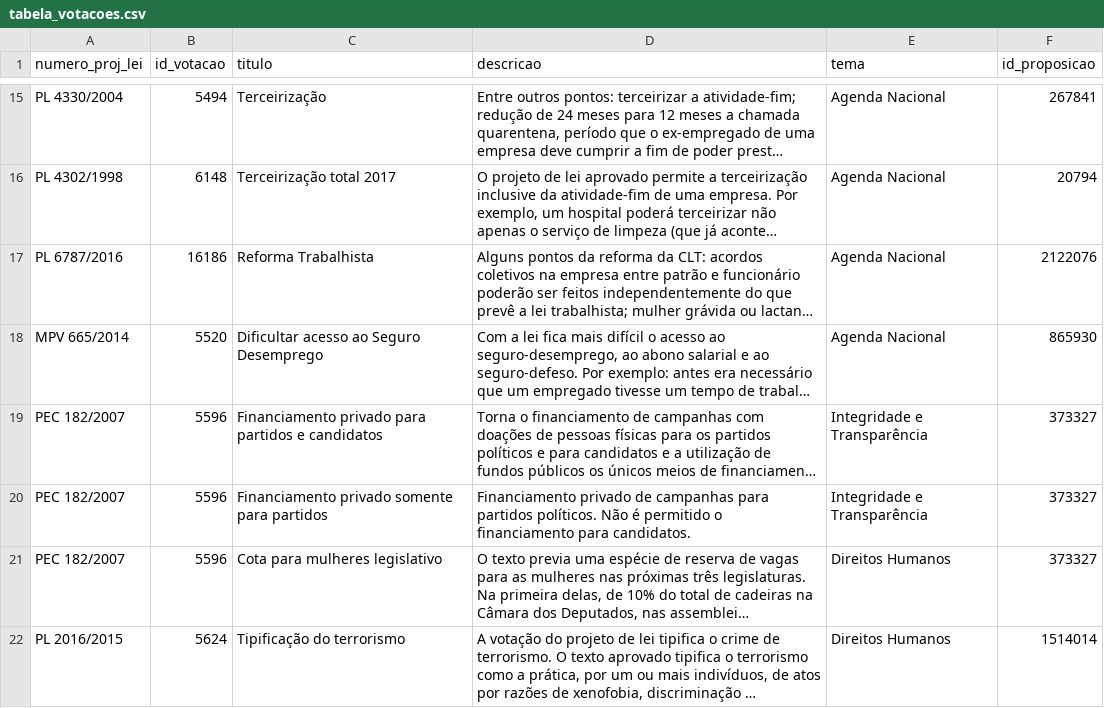
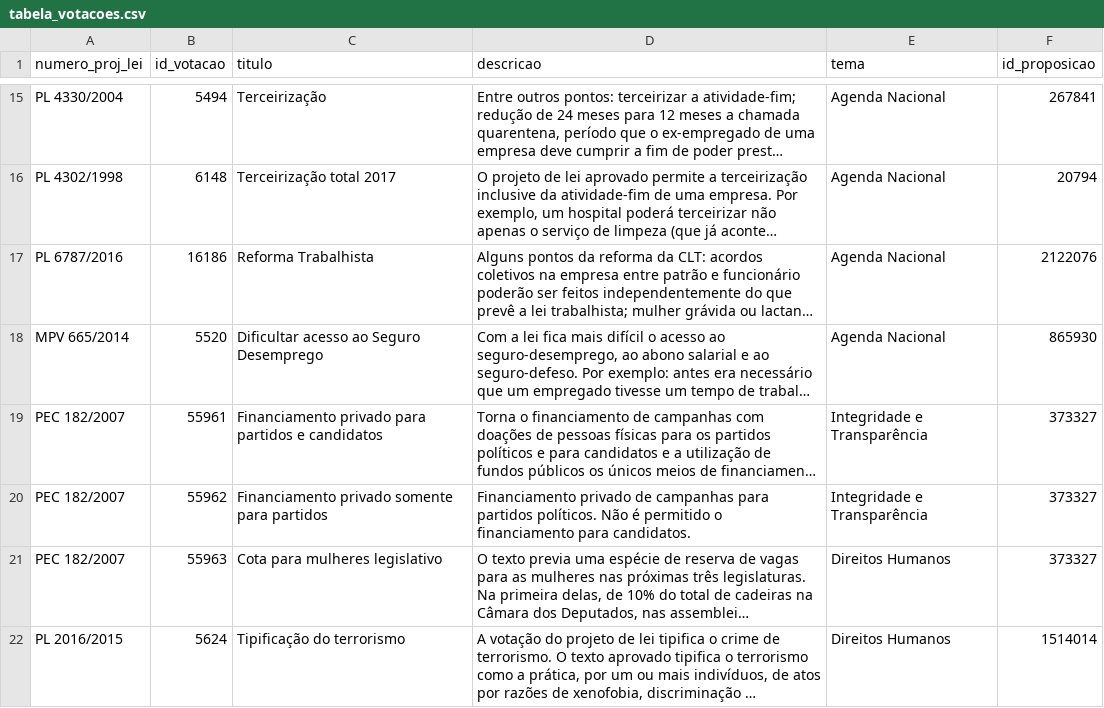
Before and after one commit to parlametria/perfil-parlamentar-dados, a CSV file: crawler/raw_data/tabela_votacoes.csv, drawn as a sheet; only a part is shown, gaps mark what is left out; long unchanged cells end in …; the diff names each change by its address in the sheet, - before the commit and + after, or states it on an @@ line.

```diff
--- a/crawler/raw_data/tabela_votacoes.csv
+++ b/crawler/raw_data/tabela_votacoes.csv
-B19 (id_votacao): 5596
+B19 (id_votacao): 55961
-B20 (id_votacao): 5596
+B20 (id_votacao): 55962
-B21 (id_votacao): 5596
+B21 (id_votacao): 55963
```
Also changed, not shown: bd/data/proposicoes.csv, crawler/raw_data/votacoes.csv, 1 other file.
